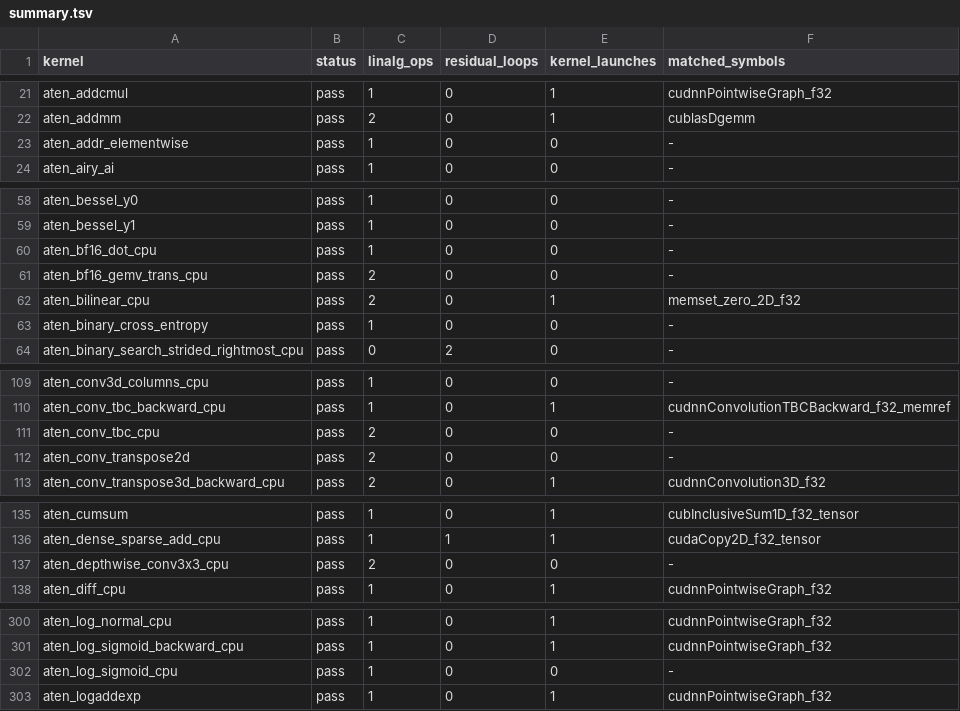
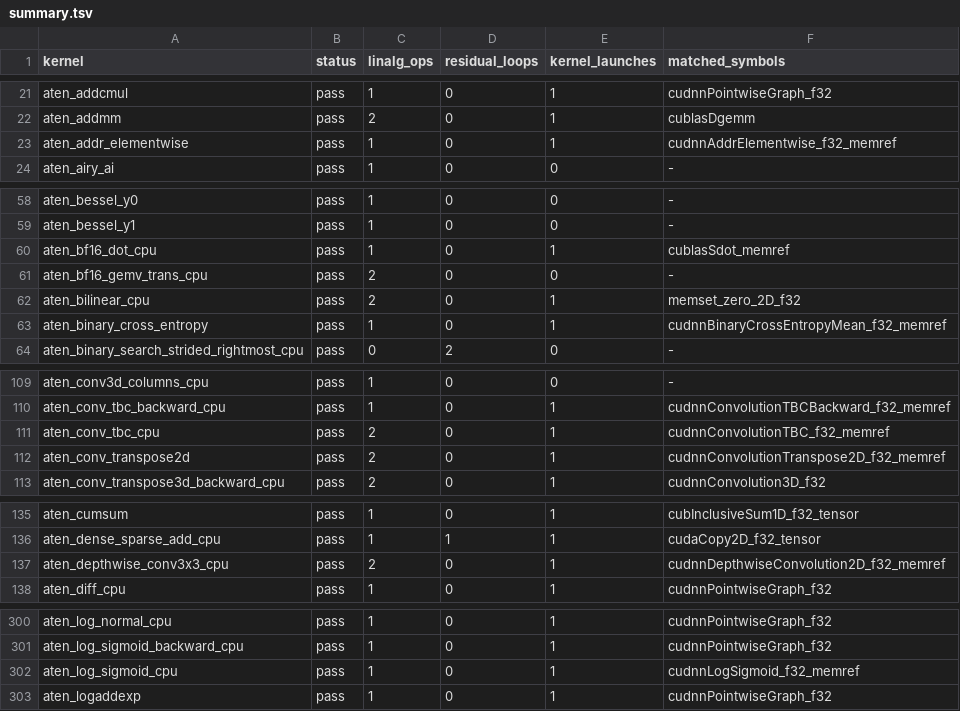
Before and after one commit to arpitj1/Polygeist, a TSV file: issues/aten_c_kernels/results/summary.tsv, drawn as a sheet; only a part is shown, gaps mark what is left out; the diff covers the shown part only.

```diff
--- a/issues/aten_c_kernels/results/summary.tsv
+++ b/issues/aten_c_kernels/results/summary.tsv
@@ -22,3 +22,3 @@ aten_addcmul	pass	1	0	1	cudnnPointwiseGraph_f32
 aten_addmm	pass	2	0	1	cublasDgemm
-aten_addr_elementwise	pass	1	0	0	-
+aten_addr_elementwise	pass	1	0	1	cudnnAddrElementwise_f32_memref
 aten_airy_ai	pass	1	0	0	-
@@ -59,6 +59,6 @@ aten_bessel_y0	pass	1	0	0	-
 aten_bessel_y1	pass	1	0	0	-
-aten_bf16_dot_cpu	pass	1	0	0	-
+aten_bf16_dot_cpu	pass	1	0	1	cublasSdot_memref
 aten_bf16_gemv_trans_cpu	pass	2	0	0	-
 aten_bilinear_cpu	pass	2	0	1	memset_zero_2D_f32
-aten_binary_cross_entropy	pass	1	0	0	-
+aten_binary_cross_entropy	pass	1	0	1	cudnnBinaryCrossEntropyMean_f32_memref
 aten_binary_search_strided_rightmost_cpu	pass	0	2	0	-
@@ -110,4 +110,4 @@ aten_conv3d_columns_cpu	pass	1	0	0	-
 aten_conv_tbc_backward_cpu	pass	1	0	1	cudnnConvolutionTBCBackward_f32_memref
-aten_conv_tbc_cpu	pass	2	0	0	-
-aten_conv_transpose2d	pass	2	0	0	-
+aten_conv_tbc_cpu	pass	2	0	1	cudnnConvolutionTBC_f32_memref
+aten_conv_transpose2d	pass	2	0	1	cudnnConvolutionTranspose2D_f32_memref
 aten_conv_transpose3d_backward_cpu	pass	2	0	1	cudnnConvolution3D_f32
@@ -136,3 +136,3 @@ aten_cumsum	pass	1	0	1	cubInclusiveSum1D_f32_tensor
 aten_dense_sparse_add_cpu	pass	1	1	1	cudaCopy2D_f32_tensor
-aten_depthwise_conv3x3_cpu	pass	2	0	0	-
+aten_depthwise_conv3x3_cpu	pass	2	0	1	cudnnDepthwiseConvolution2D_f32_memref
 aten_diff_cpu	pass	1	0	1	cudnnPointwiseGraph_f32
@@ -301,3 +301,3 @@ aten_log_normal_cpu	pass	1	0	1	cudnnPointwiseGraph_f32
 aten_log_sigmoid_backward_cpu	pass	1	0	1	cudnnPointwiseGraph_f32
-aten_log_sigmoid_cpu	pass	1	0	0	-
+aten_log_sigmoid_cpu	pass	1	0	1	cudnnLogSigmoid_f32_memref
 aten_logaddexp	pass	1	0	1	cudnnPointwiseGraph_f32
```
Also changed, not shown: 4 edited cells elsewhere in this file, issues/aten_c_kernels/cuda_library_audit.csv, 18 other files.
